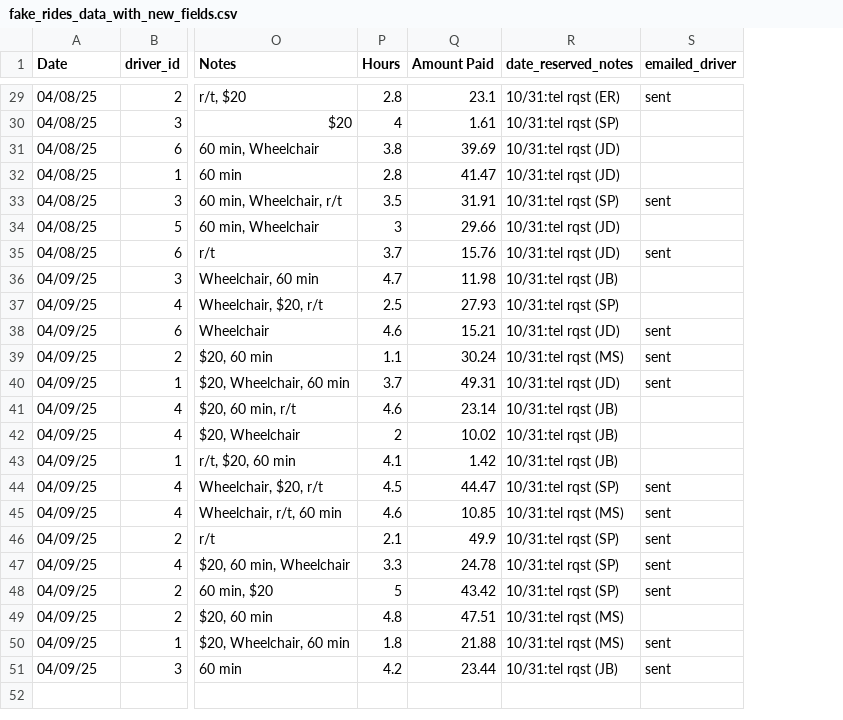
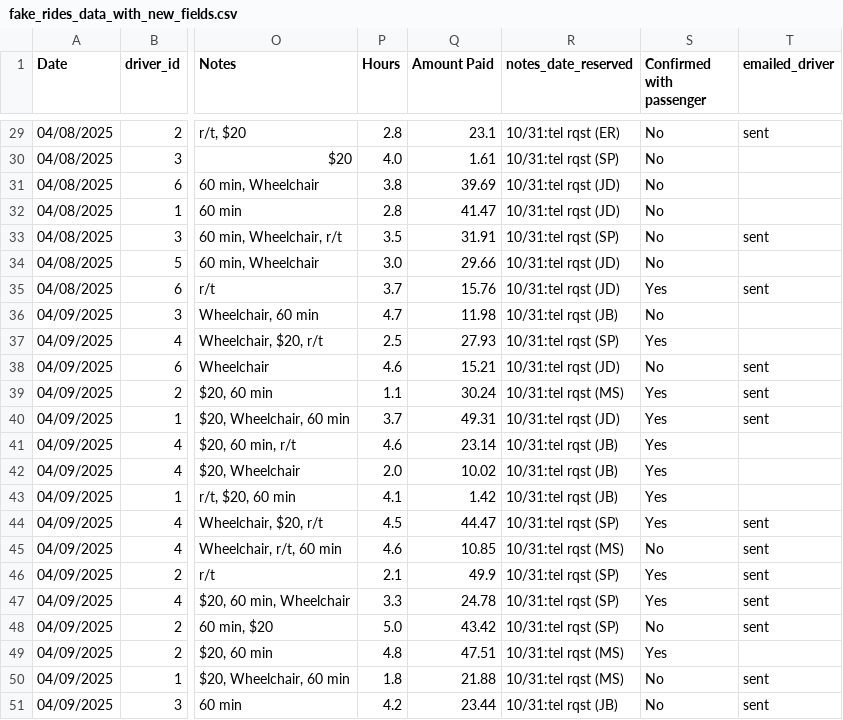
Before and after one commit to saasbook/lamorinda-spirit-van, a CSV file: db/fake_rides_data_with_new_fields.csv, drawn as a sheet; only a part is shown, gaps mark what is left out; the diff covers the shown part only; the diff names each change by its address in the sheet, - before the commit and + after, or states it on an @@ line.

```diff
--- a/db/fake_rides_data_with_new_fields.csv
+++ b/db/fake_rides_data_with_new_fields.csv
+column S (Confirmed with passenger), rows 29-51: No | No | No | No | No | No | Yes | No | Yes | No | Yes | Yes | Yes | Yes | Yes | Yes | No | Yes | Yes | No | Yes | No | No
-R1: date_reserved_notes
+R1: notes_date_reserved
-A29:A35 (Date): 04/08/25
+A29:A35 (Date): 04/08/2025
-P30 (Hours): 4
+P30 (Hours): 4.0
-P34 (Hours): 3
+P34 (Hours): 3.0
-A36:A51 (Date): 04/09/25
+A36:A51 (Date): 04/09/2025
-P42 (Hours): 2
+P42 (Hours): 2.0
-P48 (Hours): 5
+P48 (Hours): 5.0
```
Also changed, not shown: 29 edited cells elsewhere in this file, 2 other files.
